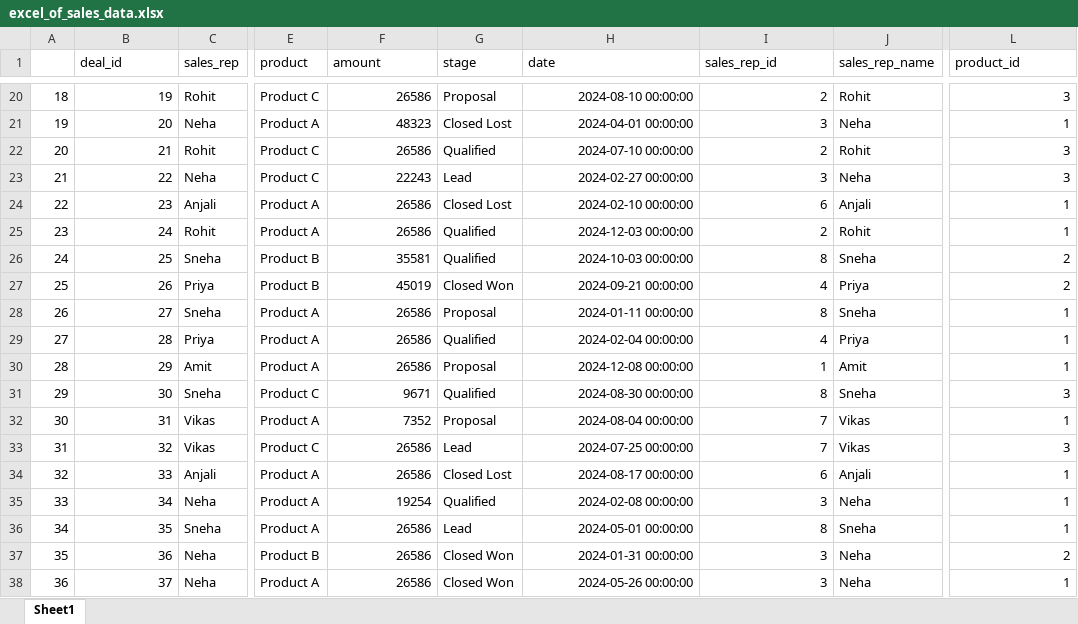
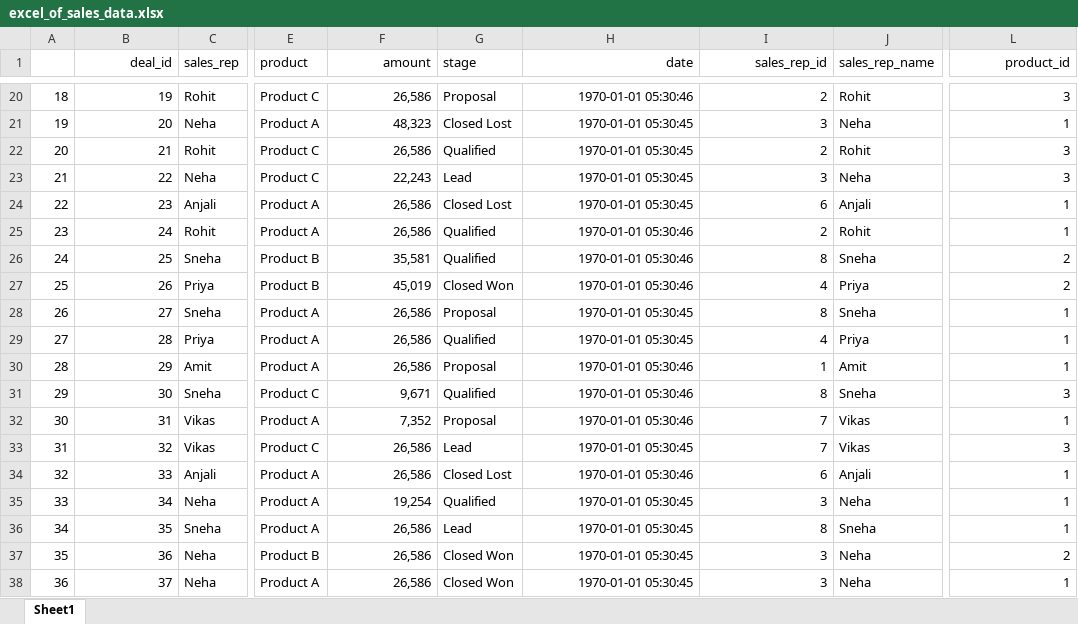
Before and after one commit to shanib-techie/power-bi, an Excel workbook: sale_performance_analytic_assignment2/excel_of_sales_data.xlsx, sheet Sheet1, drawn as a sheet; only a part is shown, gaps mark what is left out; values as stored, in another font and other column widths than the file's, no borders; the diff covers the shown part only; the diff names each change by its address in the sheet, - before the commit and + after, or states it on an @@ line.

```diff
--- a/sale_performance_analytic_assignment2/excel_of_sales_data.xlsx (sheet Sheet1)
+++ b/sale_performance_analytic_assignment2/excel_of_sales_data.xlsx (sheet Sheet1)
-B1 alignment: left
+B1 alignment: right
-F1 alignment: left
+F1 alignment: right
-H1:I1 alignment: left
+H1:I1 alignment: right
-L1 alignment: left
+L1 alignment: right
-F20 (amount): 26586
+F20 (amount): 26,586
-H20 (date): 2024-08-10 00:00:00
+H20 (date): 1970-01-01 05:30:46
-F21 (amount): 48323
+F21 (amount): 48,323
-H21 (date): 2024-04-01 00:00:00
+H21 (date): 1970-01-01 05:30:45
-F22 (amount): 26586
+F22 (amount): 26,586
-H22 (date): 2024-07-10 00:00:00
+H22 (date): 1970-01-01 05:30:45
-F23 (amount): 22243
+F23 (amount): 22,243
-H23 (date): 2024-02-27 00:00:00
+H23 (date): 1970-01-01 05:30:45
-F24:F25 (amount): 26586
+F24:F25 (amount): 26,586
-H24 (date): 2024-02-10 00:00:00
+H24 (date): 1970-01-01 05:30:45
-H25 (date): 2024-12-03 00:00:00
+H25 (date): 1970-01-01 05:30:46
-F26 (amount): 35581
+F26 (amount): 35,581
-H26 (date): 2024-10-03 00:00:00
+H26 (date): 1970-01-01 05:30:46
-F27 (amount): 45019
+F27 (amount): 45,019
-H27 (date): 2024-09-21 00:00:00
+H27 (date): 1970-01-01 05:30:46
-F28:F30 (amount): 26586
+F28:F30 (amount): 26,586
-H28 (date): 2024-01-11 00:00:00
+H28 (date): 1970-01-01 05:30:45
-H29 (date): 2024-02-04 00:00:00
+H29 (date): 1970-01-01 05:30:45
-H30 (date): 2024-12-08 00:00:00
+H30 (date): 1970-01-01 05:30:46
-F31 (amount): 9671
+F31 (amount): 9,671
-H31 (date): 2024-08-30 00:00:00
+H31 (date): 1970-01-01 05:30:46
-F32 (amount): 7352
+F32 (amount): 7,352
-H32 (date): 2024-08-04 00:00:00
+H32 (date): 1970-01-01 05:30:46
-F33:F34 (amount): 26586
+F33:F34 (amount): 26,586
-H33 (date): 2024-07-25 00:00:00
+H33 (date): 1970-01-01 05:30:45
-H34 (date): 2024-08-17 00:00:00
+H34 (date): 1970-01-01 05:30:46
-F35 (amount): 19254
+F35 (amount): 19,254
-H35 (date): 2024-02-08 00:00:00
+H35 (date): 1970-01-01 05:30:45
-F36:F38 (amount): 26586
+F36:F38 (amount): 26,586
-H36 (date): 2024-05-01 00:00:00
+H36 (date): 1970-01-01 05:30:45
-H37 (date): 2024-01-31 00:00:00
+H37 (date): 1970-01-01 05:30:45
-H38 (date): 2024-05-26 00:00:00
+H38 (date): 1970-01-01 05:30:45
```
Also changed, not shown: 362 edited cells elsewhere in this sheet, 6 other files.
